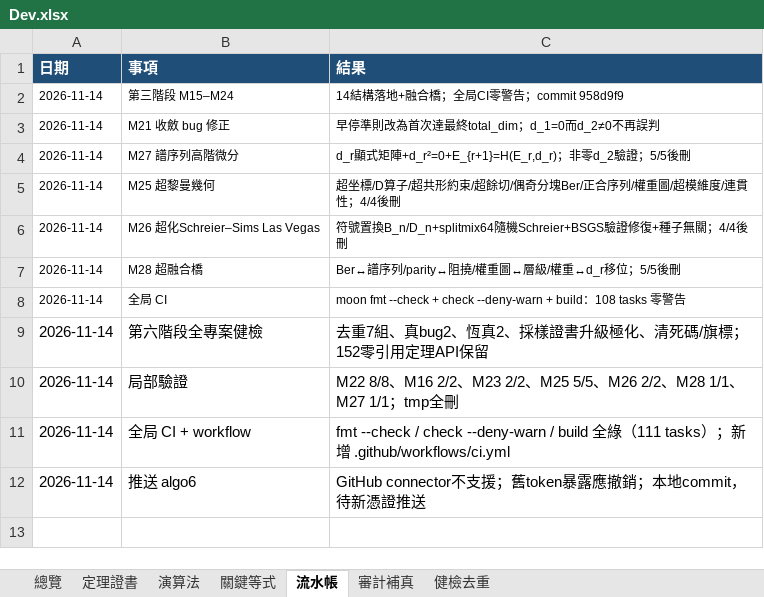
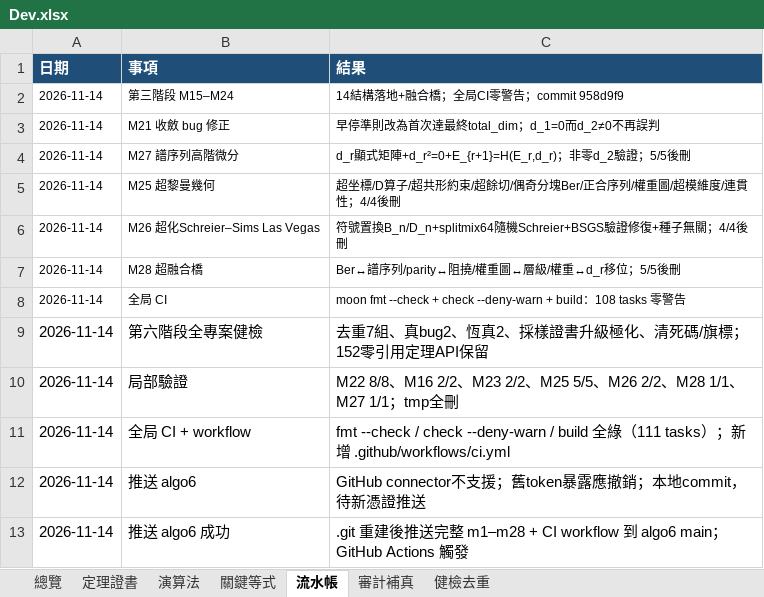
Before and after one commit to vv0101v01/algo6, an Excel workbook: Dev.xlsx, sheet 流水帳, drawn as a sheet; values as stored, in another font and other column widths than the file's, no borders; the diff names each change by its address in the sheet, - before the commit and + after, or states it on an @@ line.

Commit message:
記錄 algo6 推送成功；重建 git 歷史後完整上傳 m1–m28 + CI

```diff
--- a/Dev.xlsx (sheet 流水帳)
+++ b/Dev.xlsx (sheet 流水帳)
+row 13: 2026-11-14 | 推送 algo6 成功 | .git 重建後推送完整 m1–m28 + CI workflow 到 algo6 main；GitHub Actions 觸發
```
Also changed, not shown: sheet 健檢去重, 1 other file.
